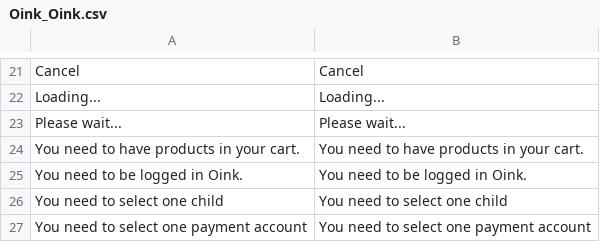
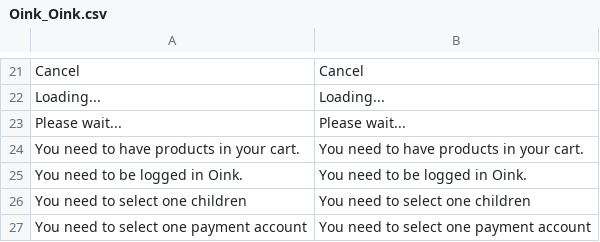
Before and after one commit to VirtualPiggyInc/oink_magento, a CSV file: 1.6+/app/locale/en_US/Oink_Oink.csv, drawn as a sheet; only a part is shown, gaps mark what is left out.

```diff
--- a/1.6+/app/locale/en_US/Oink_Oink.csv
+++ b/1.6+/app/locale/en_US/Oink_Oink.csv
@@ -25,3 +25,3 @@
 "You need to be logged in Oink.","You need to be logged in Oink."
-"You need to select one child","You need to select one child"
+"You need to select one children","You need to select one children"
 "You need to select one payment account","You need to select one payment account"
```
Also changed, not shown: 26 other files.
